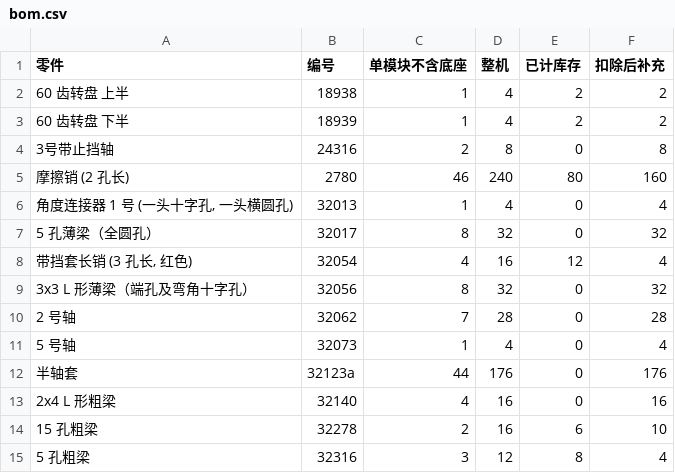
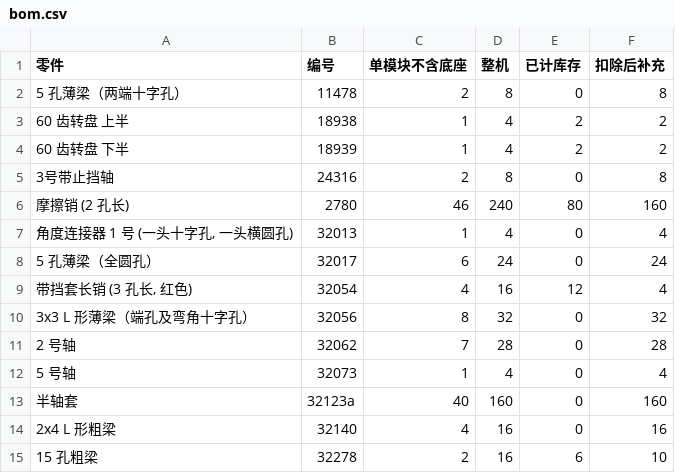
Before and after one commit to gonewx/quadcuber, a CSV file: docs/lego/v3/bom.csv, drawn as a sheet; only a part is shown; the shorter side is filled out with more unchanged rows.

```diff
--- a/docs/lego/v3/bom.csv
+++ b/docs/lego/v3/bom.csv
@@ -1,2 +1,3 @@
 零件,编号,单模块不含底座,整机,已计库存,扣除后补充
+5 孔薄梁（两端十字孔）,11478,2,8,0,8
 60 齿转盘 上半,18938,1,4,2,2
@@ -6,3 +7,3 @@
 "角度连接器 1 号 (一头十字孔, 一头横圆孔)",32013,1,4,0,4
-5 孔薄梁（全圆孔）,32017,8,32,0,32
+5 孔薄梁（全圆孔）,32017,6,24,0,24
 "带挡套长销 (3 孔长, 红色)",32054,4,16,12,4
@@ -11,3 +12,3 @@
 5 号轴,32073,1,4,0,4
-半轴套,32123a,44,176,0,176
+半轴套,32123a,40,160,0,160
 2x4 L 形粗梁,32140,4,16,0,16
```
Also changed, not shown: 43 other files.
